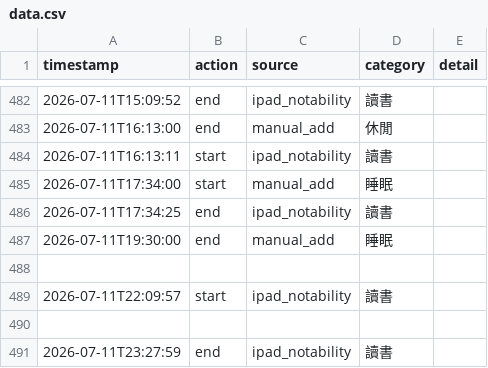
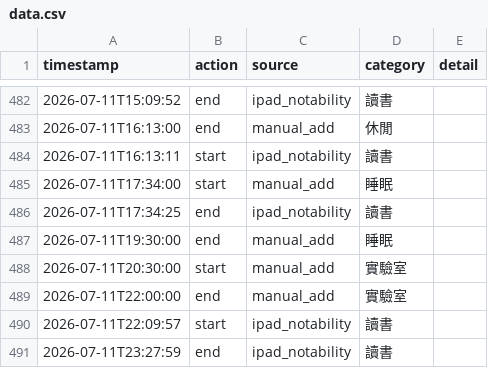
Before and after one commit to ssuyu0829/tt-f6a83b, a CSV file: data.csv, drawn as a sheet; only a part is shown, gaps mark what is left out.

Commit message:
sync 2026-07-12 01:44

```diff
--- a/data.csv
+++ b/data.csv
@@ -487,5 +487,5 @@ timestamp,action,source,category,detail
 2026-07-11T19:30:00,end,manual_add,睡眠,
-
+2026-07-11T20:30:00,start,manual_add,實驗室,
+2026-07-11T22:00:00,end,manual_add,實驗室,
 2026-07-11T22:09:57,start,ipad_notability,讀書,
-
 2026-07-11T23:27:59,end,ipad_notability,讀書,
```
